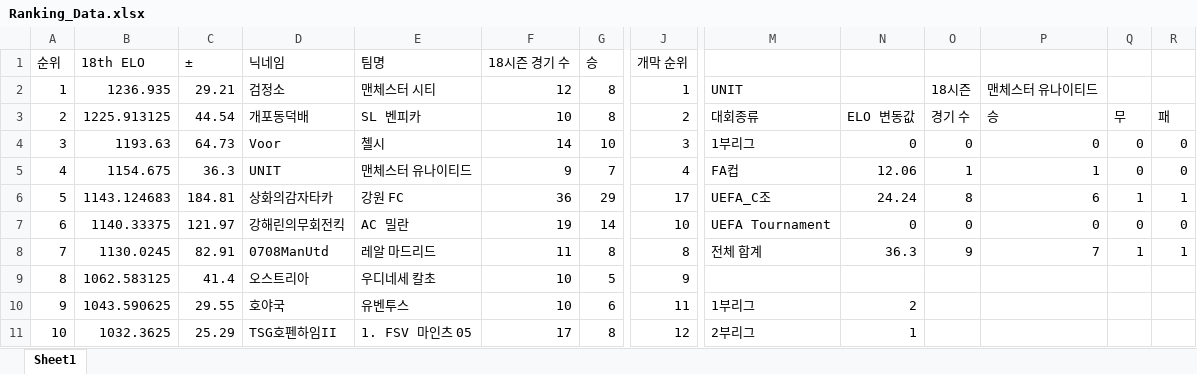
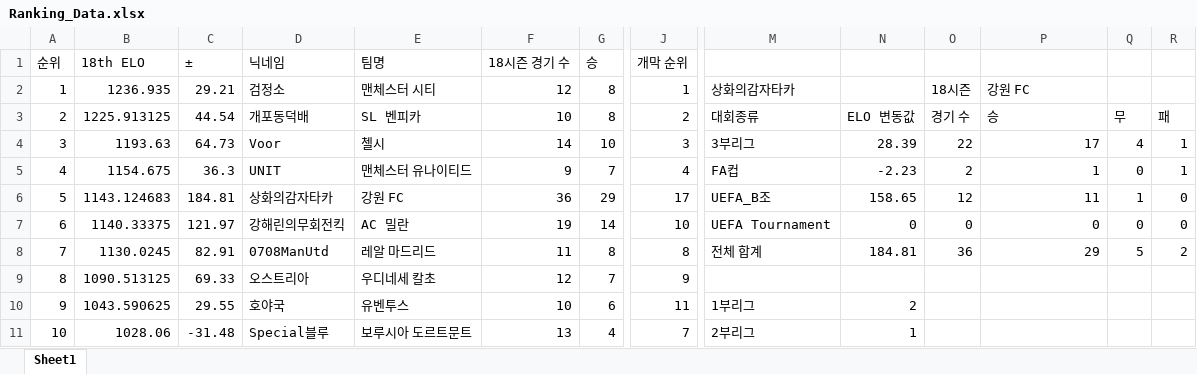
Before and after one commit to xldyxl/AllStar-Ranking-ELO-, an Excel workbook: Ranking_Data.xlsx, sheet Sheet1, drawn as a sheet; only a part is shown, gaps mark what is left out; values as stored, in another font and other column widths than the file's, no borders; the diff covers the shown part only; the diff names each change by its address in the sheet, - before the commit and + after, or states it on an @@ line.

Commit message:
Update: Ranking Data (18:03:16)

```diff
--- a/Ranking_Data.xlsx (sheet Sheet1)
+++ b/Ranking_Data.xlsx (sheet Sheet1)
-M2: UNIT
+M2: 상화의감자타카
-P2: 맨체스터 유나이티드
+P2: 강원 FC
-M4: 1부리그
+M4: 3부리그
-N4: 0
+N4: 28.39
-O4: 0
+O4: 22
-P4: 0
+P4: 17
-Q4: 0
+Q4: 4
-R4:R5: 0
+R4:R5: 1
-N5: 12.06
+N5: -2.23
-O5: 1
+O5: 2
-M6: UEFA_C조
+M6: UEFA_B조
-N6: 24.24
+N6: 158.65
-O6: 8
+O6: 12
-P6: 6
+P6: 11
-R6: 1
+R6: 0
-N8: 36.3
+N8: 184.81
-O8: 9
+O8: 36
-P8: 7
+P8: 29
-Q8: 1
+Q8: 5
-R8: 1
+R8: 2
-B9 (18th ELO): 1062.583125
+B9 (18th ELO): 1090.513125
-C9 (±): 41.4
+C9 (±): 69.33
-F9 (18시즌 경기 수): 10
+F9 (18시즌 경기 수): 12
-G9 (승): 5
+G9 (승): 7
-B11 (18th ELO): 1032.3625
+B11 (18th ELO): 1028.06
-C11 (±): 25.29
+C11 (±): -31.48
-D11 (닉네임): TSG호펜하임II
+D11 (닉네임): Special블루
-E11 (팀명): 1. FSV 마인츠 05
+E11 (팀명): 보루시아 도르트문트
-F11 (18시즌 경기 수): 17
+F11 (18시즌 경기 수): 13
-G11 (승): 8
+G11 (승): 4
-J11 (개막 순위): 12
+J11 (개막 순위): 7
```
Also changed, not shown: 10 edited cells elsewhere in this sheet.
